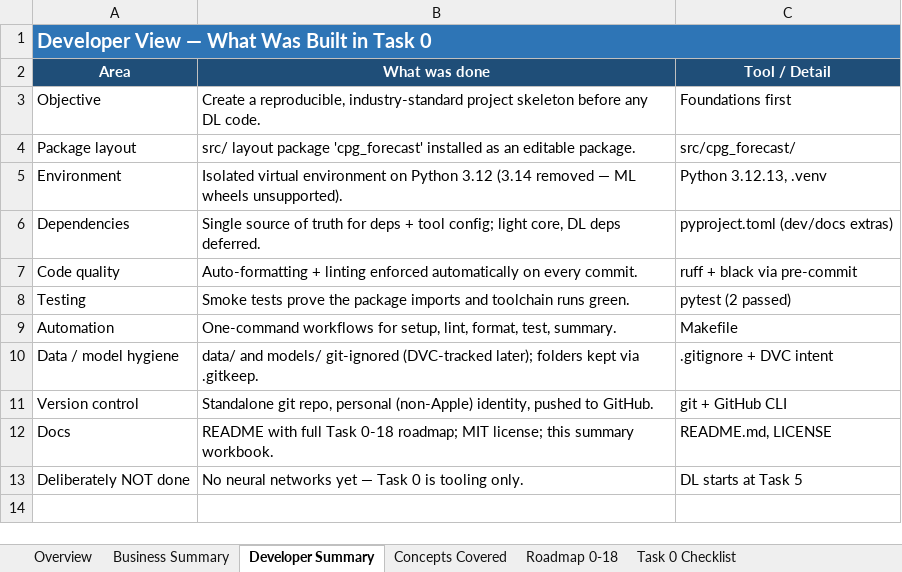
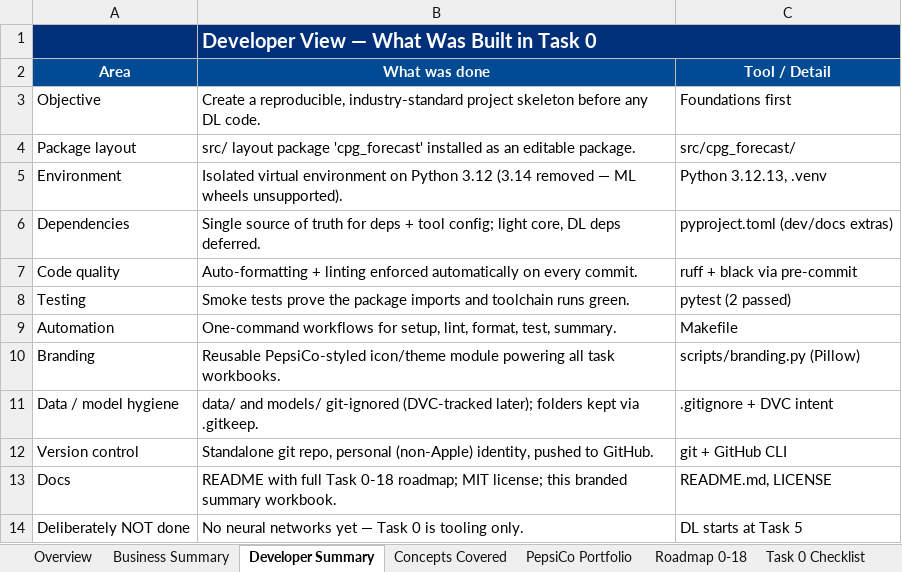
Before and after one commit to sudheerchowdary97/cpg-demand-forecasting, an Excel workbook: docs/Task0_Summary.xlsx, sheet Developer Summary, drawn as a sheet; values as stored, in another font and other column widths than the file's, no borders; charts and pictures not drawn; removed rows and columns are numbered as before the commit, all else as after; the diff names each change by its address in the sheet, - before the commit and + after, or states it on an @@ line.

Commit message:
Task 0 docs: PepsiCo client-styled summary workbook + branding module
- scripts/branding.py: reusable PepsiCo palette + generated brand icons
  (original stylized art, NOT official logos) with trademark disclaimer
- reframe Task0_Summary.xlsx to a PepsiCo engagement: portfolio in scope,
  PepsiCo-specific pain points (DSD, freshness, promos, NPI), M5-as-proxy note
- new 'PepsiCo Portfolio' sheet with 12 product icons + forecasting relevance
- add pillow to docs extra; icons in assets/brand/generated/

```diff
--- a/docs/Task0_Summary.xlsx (sheet Developer Summary)
+++ b/docs/Task0_Summary.xlsx (sheet Developer Summary)
+sheet tab: PepsiCo Portfolio
-row 1: Developer View — What Was Built in Task 0
+row 1:  | Developer View — What Was Built in Task 0
-A2:C2 fill: #1F4E78
+A2:C2 fill: #004B93
+row 10: Branding | Reusable PepsiCo-styled icon/theme module powering all task workbooks. | scripts/branding.py (Pillow)
-B13 (What was done): …license; this summary workbook.
+B13 (What was done): …license; this branded summary workbook.
```
Also changed, not shown: sheet Business Summary, sheet Overview, sheet Task 0 Checklist, sheet Roadmap 0-18, sheet Concepts Covered, charts or pictures, 16 other files.
